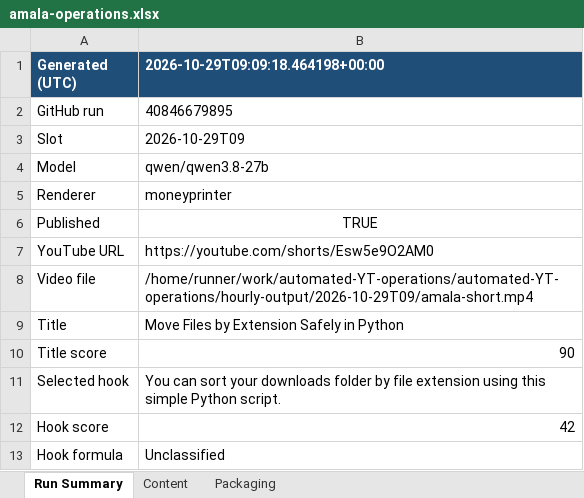
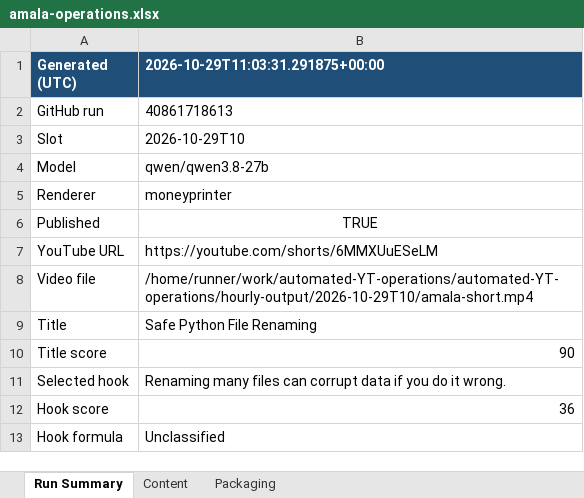
Before and after one commit to amalraj020-a11y/automated-YT-operations, an Excel workbook: reports/latest/amala-operations.xlsx, sheet Run Summary, drawn as a sheet; values as stored, in another font and other column widths than the file's, no borders; the diff names each change by its address in the sheet, - before the commit and + after, or states it on an @@ line.

```diff
--- a/reports/latest/amala-operations.xlsx (sheet Run Summary)
+++ b/reports/latest/amala-operations.xlsx (sheet Run Summary)
-B1: 2026-10-29T09:09:18.464198+00:00
+B1: 2026-10-29T11:03:31.291875+00:00
-B2 (2026-10-29T11:03:31.291875+00:00): 40846679895
+B2 (2026-10-29T11:03:31.291875+00:00): 40861718613
-B3 (2026-10-29T11:03:31.291875+00:00): 2026-10-29T09
+B3 (2026-10-29T11:03:31.291875+00:00): 2026-10-29T10
-B7 (2026-10-29T11:03:31.291875+00:00): https://youtube.com/shorts/Esw5e9O2AM0
+B7 (2026-10-29T11:03:31.291875+00:00): https://youtube.com/shorts/6MMXUuESeLM
-B8 (2026-10-29T11:03:31.291875+00:00): /home/runner/work/automated-YT-operations/automated-YT-operations/hourly-output/2026-10-29T09/amala-short.mp4
+B8 (2026-10-29T11:03:31.291875+00:00): /home/runner/work/automated-YT-operations/automated-YT-operations/hourly-output/2026-10-29T10/amala-short.mp4
-B9 (2026-10-29T11:03:31.291875+00:00): Move Files by Extension Safely in Python
+B9 (2026-10-29T11:03:31.291875+00:00): Safe Python File Renaming
-B11 (2026-10-29T11:03:31.291875+00:00): You can sort your downloads folder by file extension using this simple Python script.
+B11 (2026-10-29T11:03:31.291875+00:00): Renaming many files can corrupt data if you do it wrong.
-B12 (2026-10-29T11:03:31.291875+00:00): 42
+B12 (2026-10-29T11:03:31.291875+00:00): 36
```
Also changed, not shown: sheet Content, sheet Packaging.
